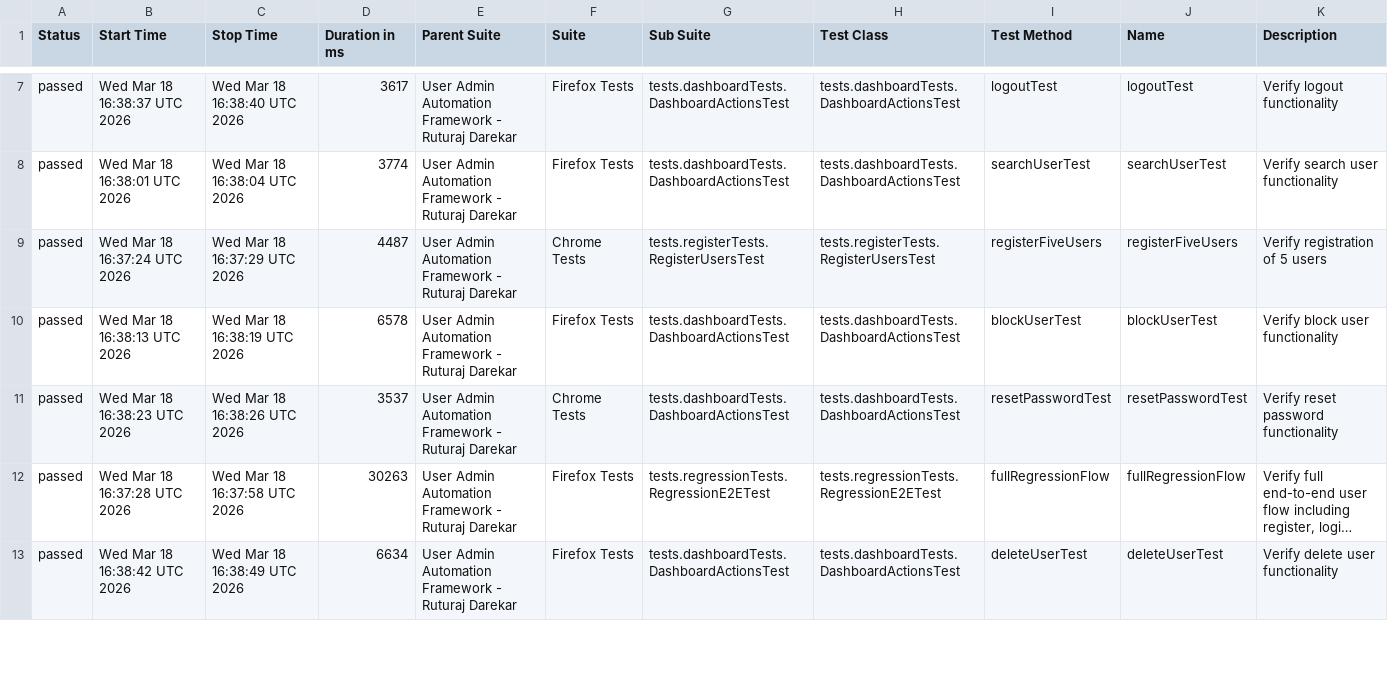
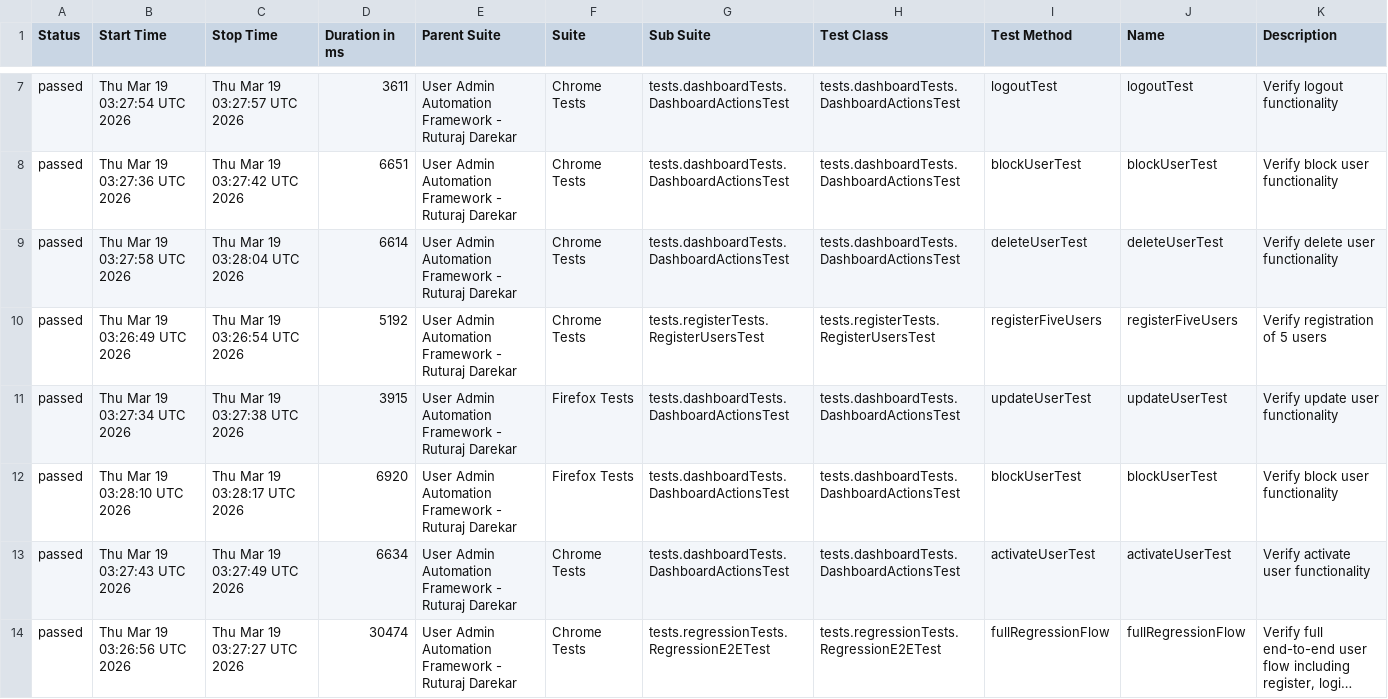
Before and after one commit to Ruturaj0861/user-admin-automation, a CSV file: data/suites.csv, drawn as a sheet; only a part is shown, gaps mark what is left out; long unchanged cells end in …; removed rows and columns are numbered as before the commit, all else as after; the diff covers the shown part only; the diff names each change by its address in the sheet, - before the commit and + after, or states it on an @@ line.

```diff
--- a/data/suites.csv
+++ b/data/suites.csv
-B7 (Start Time): Wed Mar 18 16:38:37 UTC 2026
+B7 (Start Time): Thu Mar 19 03:27:54 UTC 2026
-C7 (Stop Time): Wed Mar 18 16:38:40 UTC 2026
+C7 (Stop Time): Thu Mar 19 03:27:57 UTC 2026
-D7 (Duration in ms): 3617
+D7 (Duration in ms): 3611
-F7:F8 (Suite): Firefox Tests
+F7:F8 (Suite): Chrome Tests
-B8 (Start Time): Wed Mar 18 16:38:01 UTC 2026
+B8 (Start Time): Thu Mar 19 03:27:36 UTC 2026
-C8 (Stop Time): Wed Mar 18 16:38:04 UTC 2026
+C8 (Stop Time): Thu Mar 19 03:27:42 UTC 2026
-D8 (Duration in ms): 3774
+D8 (Duration in ms): 6651
-I8 (Test Method): searchUserTest
+I8 (Test Method): blockUserTest
-J8 (Name): searchUserTest
+J8 (Name): blockUserTest
-K8 (Description): Verify search user functionality
+K8 (Description): Verify block user functionality
+row 9: passed | Thu Mar 19 03:27:58 UTC 2026 | Thu Mar 19 03:28:04 UTC 2026 | 6614 | User Admin Automation Framework - Ruturaj Darekar | Chrome Tests | tests.dashboardTests.DashboardActionsTest | tests.dashboardTests.DashboardActionsTest | deleteUserTest | deleteUserTest | Verify delete user functionality
-B10 (Start Time): Wed Mar 18 16:37:24 UTC 2026
+B10 (Start Time): Thu Mar 19 03:26:49 UTC 2026
-C10 (Stop Time): Wed Mar 18 16:37:29 UTC 2026
+C10 (Stop Time): Thu Mar 19 03:26:54 UTC 2026
-D10 (Duration in ms): 4487
+D10 (Duration in ms): 5192
+row 11: passed | Thu Mar 19 03:27:34 UTC 2026 | Thu Mar 19 03:27:38 UTC 2026 | 3915 | User Admin Automation Framework - Ruturaj Darekar | Firefox Tests | tests.dashboardTests.DashboardActionsTest | tests.dashboardTests.DashboardActionsTest | updateUserTest | updateUserTest | Verify update user functionality
-B12 (Start Time): Wed Mar 18 16:38:13 UTC 2026
+B12 (Start Time): Thu Mar 19 03:28:10 UTC 2026
-C12 (Stop Time): Wed Mar 18 16:38:19 UTC 2026
+C12 (Stop Time): Thu Mar 19 03:28:17 UTC 2026
-D12 (Duration in ms): 6578
+D12 (Duration in ms): 6920
-B13 (Start Time): Wed Mar 18 16:38:23 UTC 2026
+B13 (Start Time): Thu Mar 19 03:27:43 UTC 2026
-C13 (Stop Time): Wed Mar 18 16:38:26 UTC 2026
+C13 (Stop Time): Thu Mar 19 03:27:49 UTC 2026
-D13 (Duration in ms): 3537
+D13 (Duration in ms): 6634
-I13 (Test Method): resetPasswordTest
+I13 (Test Method): activateUserTest
-J13 (Name): resetPasswordTest
+J13 (Name): activateUserTest
-K13 (Description): Verify reset password functionality
+K13 (Description): Verify activate user functionality
-B14 (Start Time): Wed Mar 18 16:37:28 UTC 2026
+B14 (Start Time): Thu Mar 19 03:26:56 UTC 2026
-C14 (Stop Time): Wed Mar 18 16:37:58 UTC 2026
+C14 (Stop Time): Thu Mar 19 03:27:27 UTC 2026
-D14 (Duration in ms): 30263
+D14 (Duration in ms): 30474
-F14 (Suite): Firefox Tests
+F14 (Suite): Chrome Tests
-row 13: passed | Wed Mar 18 16:38:42 UTC 2026 | Wed Mar 18 16:38:49 UTC 2026 | 6634 | User Admin Automation Framework - Ruturaj Darekar | Firefox Tests | tests.dashboardTests.DashboardActionsTest | tests.dashboardTests.DashboardActionsTest | deleteUserTest | deleteUserTest | Verify delete user functionality
```
Also changed, not shown: 1 removed row and 65 edited cells elsewhere in this file, 54 other files.
